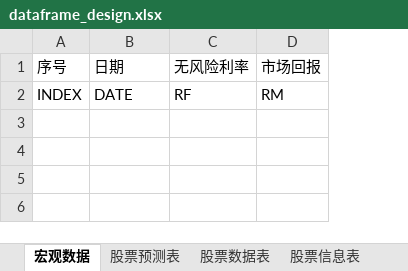
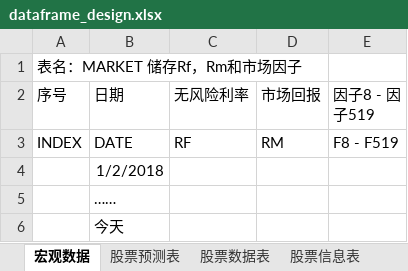
Before and after one commit to webclinic017/soft_fin, an Excel workbook: data/dataframe_design.xlsx, sheet 宏观数据, drawn as a sheet; values as stored, in another font and other column widths than the file's, no borders; addresses are those after the commit; the diff names each change by its address in the sheet, - before the commit and + after, or states it on an @@ line.

```diff
--- a/data/dataframe_design.xlsx (sheet 宏观数据)
+++ b/data/dataframe_design.xlsx (sheet 宏观数据)
+column E (因子8 - 因子519), row 3: F8 - F519
+row 1: 表名：MARKET 储存Rf，Rm和市场因子
+row 4:  | 1/2/2018
+row 5:  | ……
+row 6:  | 今天
```
Also changed, not shown: sheet 股票预测表, sheet 期货数据表, sheet 股票数据表, sheet 股票信息表, sheet 期权信息表, sheet 50ETF, 2 more sheets, other sheet tabs, 53 other files.
